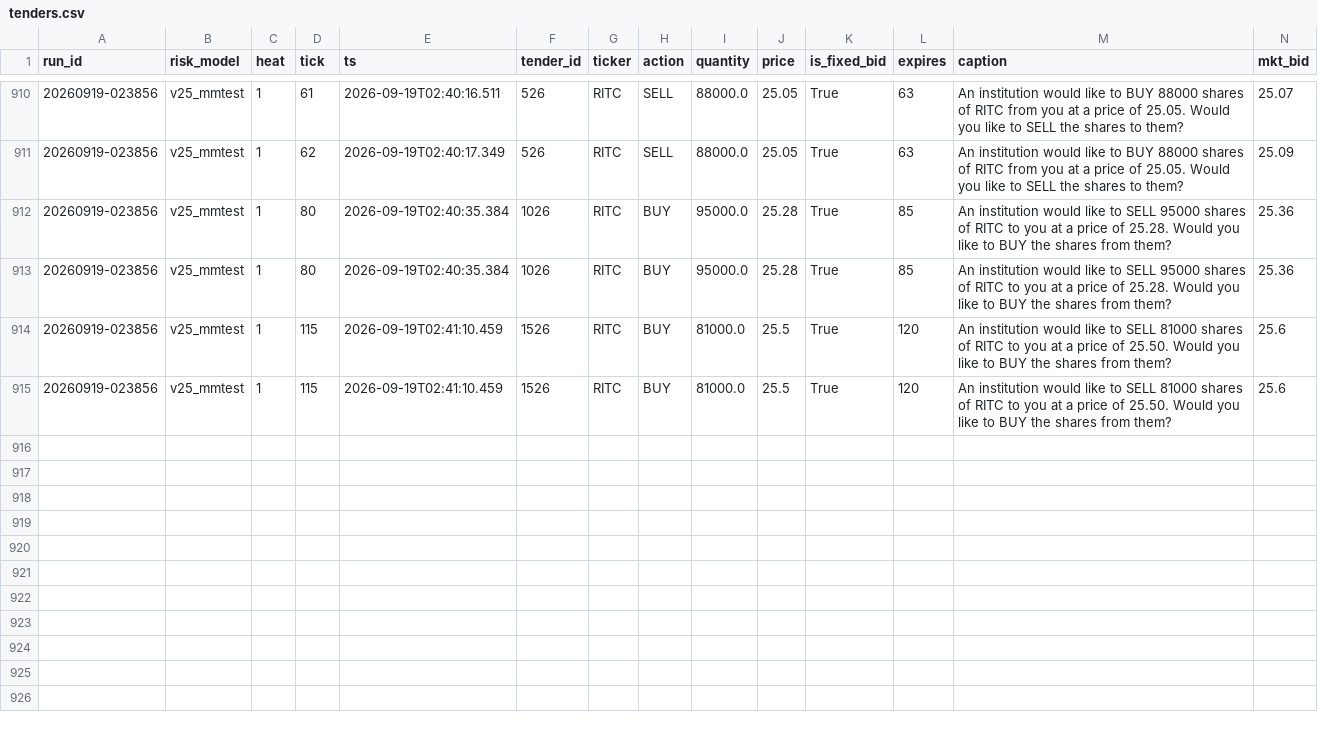
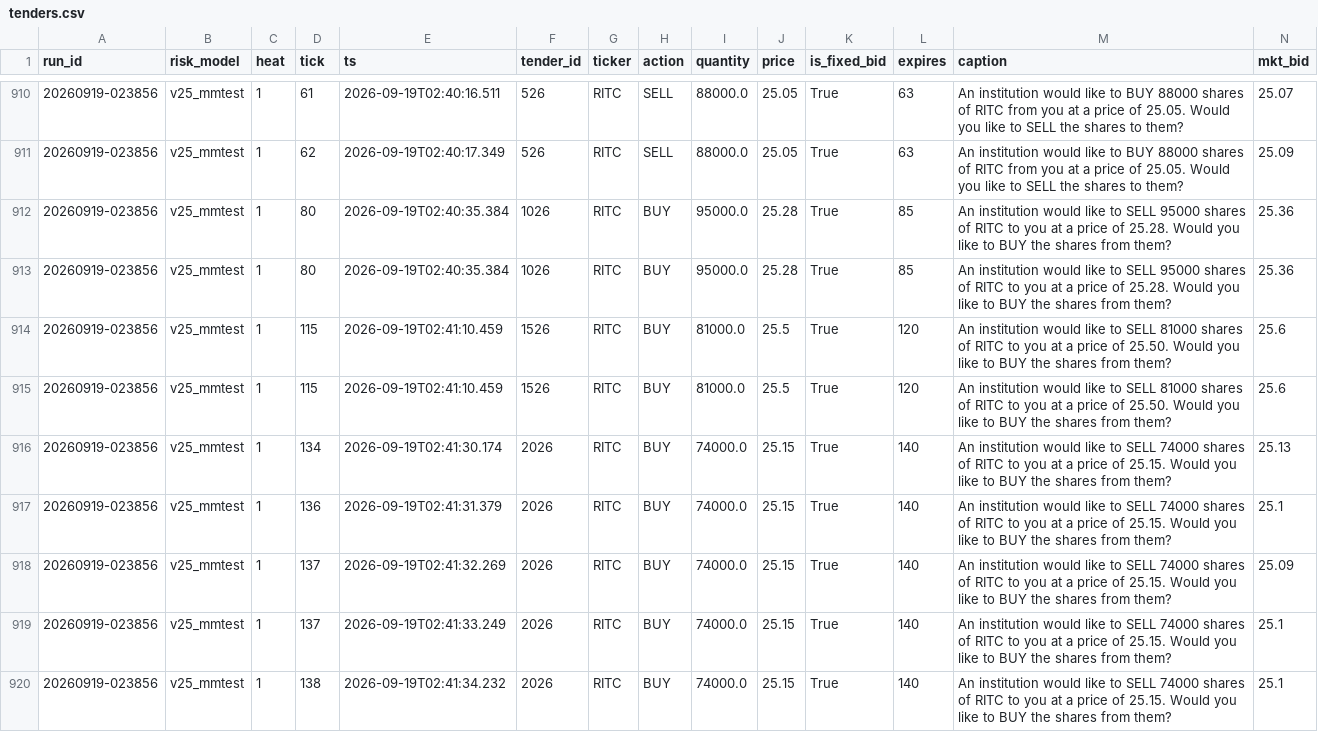
Before and after one commit to oxiwastaken/mscf_comp, a CSV file: ETF/logs/tenders.csv, drawn as a sheet; only a part is shown, gaps mark what is left out; rows hold the shown columns only; the diff names each change by its address in the sheet, - before the commit and + after, or states it on an @@ line.

```diff
--- a/ETF/logs/tenders.csv
+++ b/ETF/logs/tenders.csv
+row 916: 20260919-023856 | v25_mmtest | 1 | 134 | 2026-09-19T02:41:30.174 | 2026 | RITC | BUY | 74000.0 | 25.15 | True | 140 | An institution would like to SELL 74000 shares of RITC to you at a price of 25.15. Would you like to BUY the shares from them? | 25.13
+row 917: 20260919-023856 | v25_mmtest | 1 | 136 | 2026-09-19T02:41:31.379 | 2026 | RITC | BUY | 74000.0 | 25.15 | True | 140 | An institution would like to SELL 74000 shares of RITC to you at a price of 25.15. Would you like to BUY the shares from them? | 25.1
+row 918: 20260919-023856 | v25_mmtest | 1 | 137 | 2026-09-19T02:41:32.269 | 2026 | RITC | BUY | 74000.0 | 25.15 | True | 140 | An institution would like to SELL 74000 shares of RITC to you at a price of 25.15. Would you like to BUY the shares from them? | 25.09
+row 919: 20260919-023856 | v25_mmtest | 1 | 137 | 2026-09-19T02:41:33.249 | 2026 | RITC | BUY | 74000.0 | 25.15 | True | 140 | An institution would like to SELL 74000 shares of RITC to you at a price of 25.15. Would you like to BUY the shares from them? | 25.1
+row 920: 20260919-023856 | v25_mmtest | 1 | 138 | 2026-09-19T02:41:34.232 | 2026 | RITC | BUY | 74000.0 | 25.15 | True | 140 | An institution would like to SELL 74000 shares of RITC to you at a price of 25.15. Would you like to BUY the shares from them? | 25.1
```
Also changed, not shown: ETF/logs/trades.csv, 1 other file.
